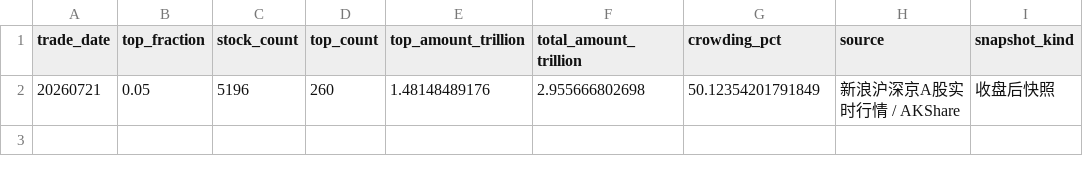
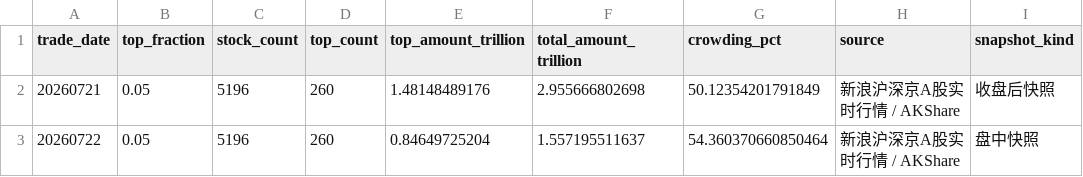
Before and after one commit to littlepeachh/macroscope-dashboard-v7, a CSV file: data/crowding.csv, drawn as a sheet.

```diff
--- a/data/crowding.csv
+++ b/data/crowding.csv
@@ -2 +2,2 @@
 20260721,0.05,5196,260,1.48148489176,2.955666802698,50.12354201791849,新浪沪深京A股实时行情 / AKShare,收盘后快照
+20260722,0.05,5196,260,0.84649725204,1.557195511637,54.360370660850464,新浪沪深京A股实时行情 / AKShare,盘中快照
```
Also changed, not shown: data/breadth.csv, data/deviation.csv, 7 other files.
